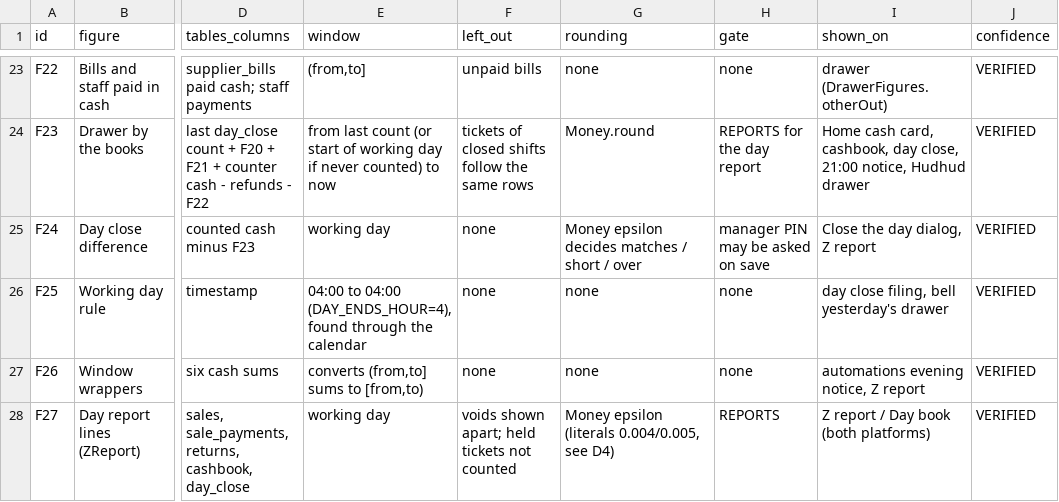
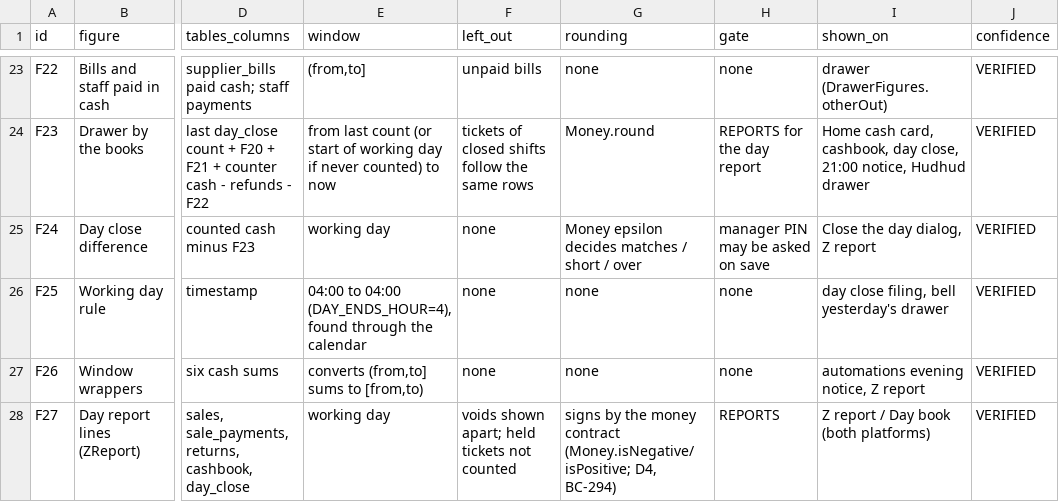
Before and after one commit to aliehtisham052-dotcom/RoshanKhata, a TSV file: docs/formula-book.tsv, drawn as a sheet; only a part is shown, gaps mark what is left out; the diff covers the shown part only; the diff names each change by its address in the sheet, - before the commit and + after, or states it on an @@ line.

```diff
--- a/docs/formula-book.tsv
+++ b/docs/formula-book.tsv
-G28 (rounding): Money epsilon (literals 0.004/0.005, see D4)
+G28 (rounding): signs by the money contract (Money.isNegative/isPositive; D4, BC-294)
```
Also changed, not shown: 12 edited cells elsewhere in this file, 18 other files.
